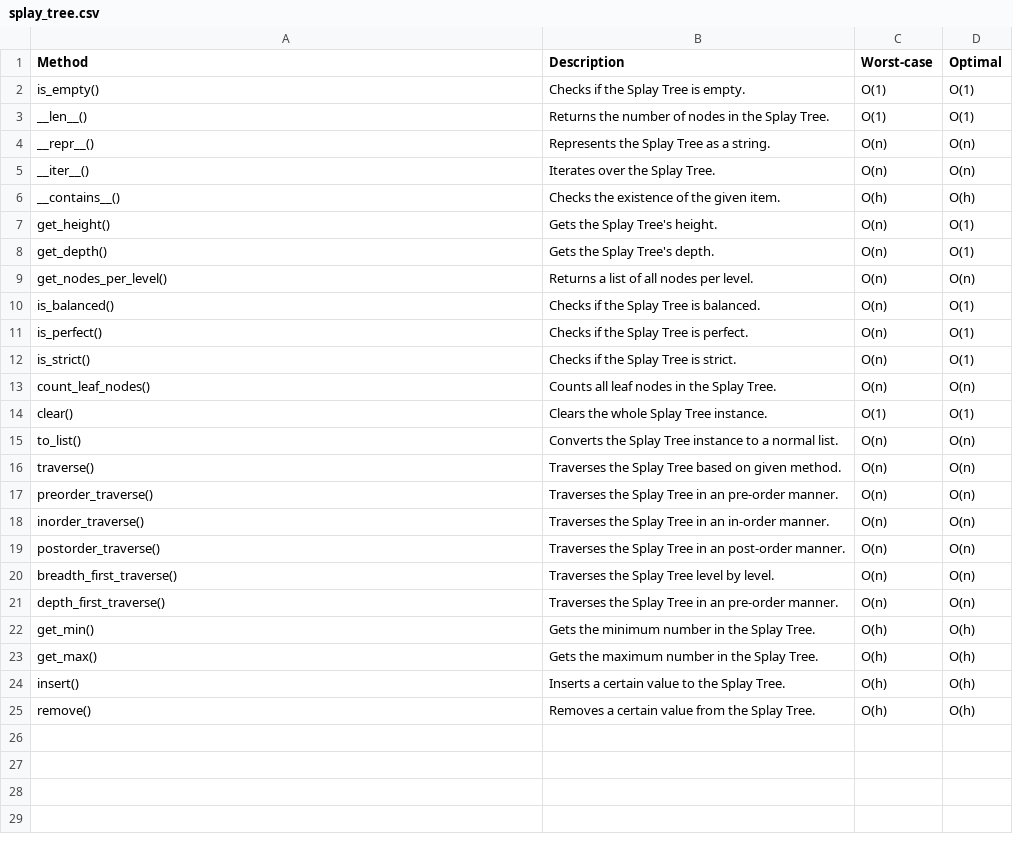
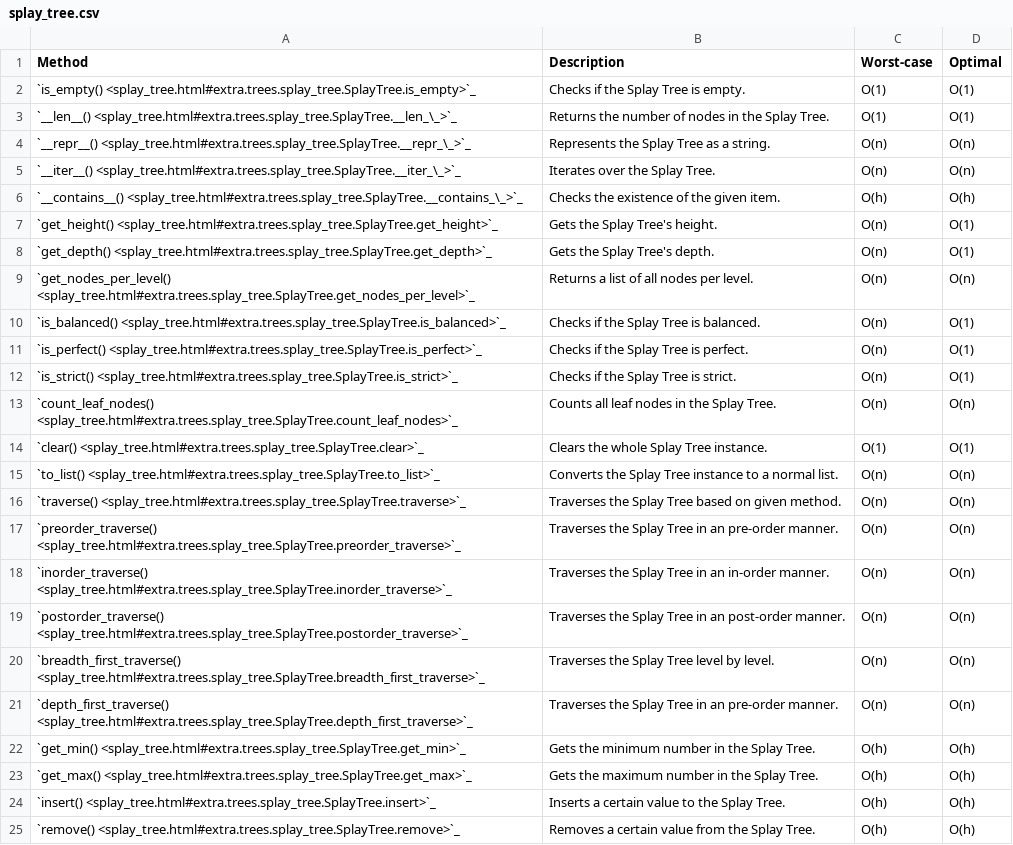
Before and after one commit to Anwarvic/extra-collections, a CSV file: docs/source/_files/trees/splay_tree.csv, drawn as a sheet.

```diff
--- a/docs/source/_files/trees/splay_tree.csv
+++ b/docs/source/_files/trees/splay_tree.csv
@@ -1,25 +1,25 @@
 Method,Description,Worst-case,Optimal
-is_empty(),Checks if the Splay Tree is empty.,O(1),O(1)
-__len__(),Returns the number of nodes in the Splay Tree.,O(1),O(1)
-__repr__(),Represents the Splay Tree as a string.,O(n),O(n)
-__iter__(),Iterates over the Splay Tree.,O(n),O(n)
-__contains__(),Checks the existence of the given item.,O(h),O(h)
-get_height(),Gets the Splay Tree's height.,O(n),O(1)
-get_depth(),Gets the Splay Tree's depth.,O(n),O(1)
-get_nodes_per_level(),Returns a list of all nodes per level.,O(n),O(n)
-is_balanced(),Checks if the Splay Tree is balanced.,O(n),O(1)
-is_perfect(),Checks if the Splay Tree is perfect.,O(n),O(1)
-is_strict(),Checks if the Splay Tree is strict.,O(n),O(1)
-count_leaf_nodes(),Counts all leaf nodes in the Splay Tree.,O(n),O(n)
-clear(),Clears the whole Splay Tree instance.,O(1),O(1)
-to_list(),Converts the Splay Tree instance to a normal list.,O(n),O(n)
-traverse(),Traverses the Splay Tree based on given method.,O(n),O(n)
-preorder_traverse(),Traverses the Splay Tree in an pre-order manner.,O(n),O(n)
-inorder_traverse(),Traverses the Splay Tree in an in-order manner.,O(n),O(n)
-postorder_traverse(),Traverses the Splay Tree in an post-order manner.,O(n),O(n)
-breadth_first_traverse(),Traverses the Splay Tree level by level.,O(n),O(n)
-depth_first_traverse(),Traverses the Splay Tree in an pre-order manner.,O(n),O(n)
-get_min(),Gets the minimum number in the Splay Tree.,O(h),O(h)
-get_max(),Gets the maximum number in the Splay Tree.,O(h),O(h)
-insert(),Inserts a certain value to the Splay Tree.,O(h),O(h)
-remove(),Removes a certain value from the Splay Tree.,O(h),O(h)
+`is_empty() <splay_tree.html#extra.trees.splay_tree.SplayTree.is_empty>`_,Checks if the Splay Tree is empty.,O(1),O(1)
+`__len__() <splay_tree.html#extra.trees.splay_tree.SplayTree.__len_\_>`_,Returns the number of nodes in the Splay Tree.,O(1),O(1)
+`__repr__() <splay_tree.html#extra.trees.splay_tree.SplayTree.__repr_\_>`_,Represents the Splay Tree as a string.,O(n),O(n)
+`__iter__() <splay_tree.html#extra.trees.splay_tree.SplayTree.__iter_\_>`_,Iterates over the Splay Tree.,O(n),O(n)
+`__contains__() <splay_tree.html#extra.trees.splay_tree.SplayTree.__contains_\_>`_,Checks the existence of the given item.,O(h),O(h)
+`get_height() <splay_tree.html#extra.trees.splay_tree.SplayTree.get_height>`_,Gets the Splay Tree's height.,O(n),O(1)
+`get_depth() <splay_tree.html#extra.trees.splay_tree.SplayTree.get_depth>`_,Gets the Splay Tree's depth.,O(n),O(1)
+`get_nodes_per_level() <splay_tree.html#extra.trees.splay_tree.SplayTree.get_nodes_per_level>`_,Returns a list of all nodes per level.,O(n),O(n)
+`is_balanced() <splay_tree.html#extra.trees.splay_tree.SplayTree.is_balanced>`_,Checks if the Splay Tree is balanced.,O(n),O(1)
+`is_perfect() <splay_tree.html#extra.trees.splay_tree.SplayTree.is_perfect>`_,Checks if the Splay Tree is perfect.,O(n),O(1)
+`is_strict() <splay_tree.html#extra.trees.splay_tree.SplayTree.is_strict>`_,Checks if the Splay Tree is strict.,O(n),O(1)
+`count_leaf_nodes() <splay_tree.html#extra.trees.splay_tree.SplayTree.count_leaf_nodes>`_,Counts all leaf nodes in the Splay Tree.,O(n),O(n)
+`clear() <splay_tree.html#extra.trees.splay_tree.SplayTree.clear>`_,Clears the whole Splay Tree instance.,O(1),O(1)
+`to_list() <splay_tree.html#extra.trees.splay_tree.SplayTree.to_list>`_,Converts the Splay Tree instance to a normal list.,O(n),O(n)
+`traverse() <splay_tree.html#extra.trees.splay_tree.SplayTree.traverse>`_,Traverses the Splay Tree based on given method.,O(n),O(n)
+`preorder_traverse() <splay_tree.html#extra.trees.splay_tree.SplayTree.preorder_traverse>`_,Traverses the Splay Tree in an pre-order manner.,O(n),O(n)
+`inorder_traverse() <splay_tree.html#extra.trees.splay_tree.SplayTree.inorder_traverse>`_,Traverses the Splay Tree in an in-order manner.,O(n),O(n)
+`postorder_traverse() <splay_tree.html#extra.trees.splay_tree.SplayTree.postorder_traverse>`_,Traverses the Splay Tree in an post-order manner.,O(n),O(n)
+`breadth_first_traverse() <splay_tree.html#extra.trees.splay_tree.SplayTree.breadth_first_traverse>`_,Traverses the Splay Tree level by level.,O(n),O(n)
+`depth_first_traverse() <splay_tree.html#extra.trees.splay_tree.SplayTree.depth_first_traverse>`_,Traverses the Splay Tree in an pre-order manner.,O(n),O(n)
+`get_min() <splay_tree.html#extra.trees.splay_tree.SplayTree.get_min>`_,Gets the minimum number in the Splay Tree.,O(h),O(h)
+`get_max() <splay_tree.html#extra.trees.splay_tree.SplayTree.get_max>`_,Gets the maximum number in the Splay Tree.,O(h),O(h)
+`insert() <splay_tree.html#extra.trees.splay_tree.SplayTree.insert>`_,Inserts a certain value to the Splay Tree.,O(h),O(h)
+`remove() <splay_tree.html#extra.trees.splay_tree.SplayTree.remove>`_,Removes a certain value from the Splay Tree.,O(h),O(h)
```
Also changed, not shown: docs/source/_files/lists/circular_linked_list.csv, docs/source/_files/lists/doubly_linked_list.csv, 17 other files.
